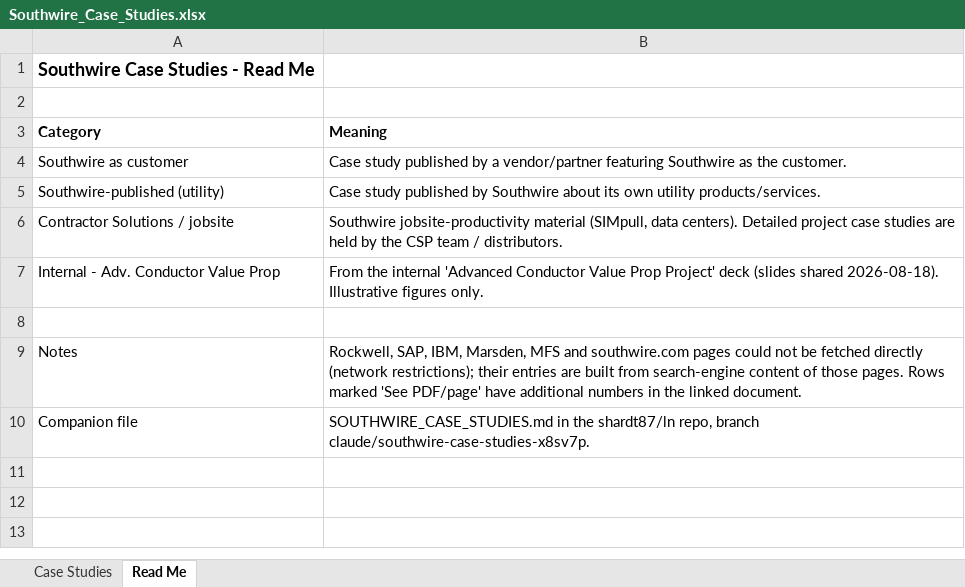
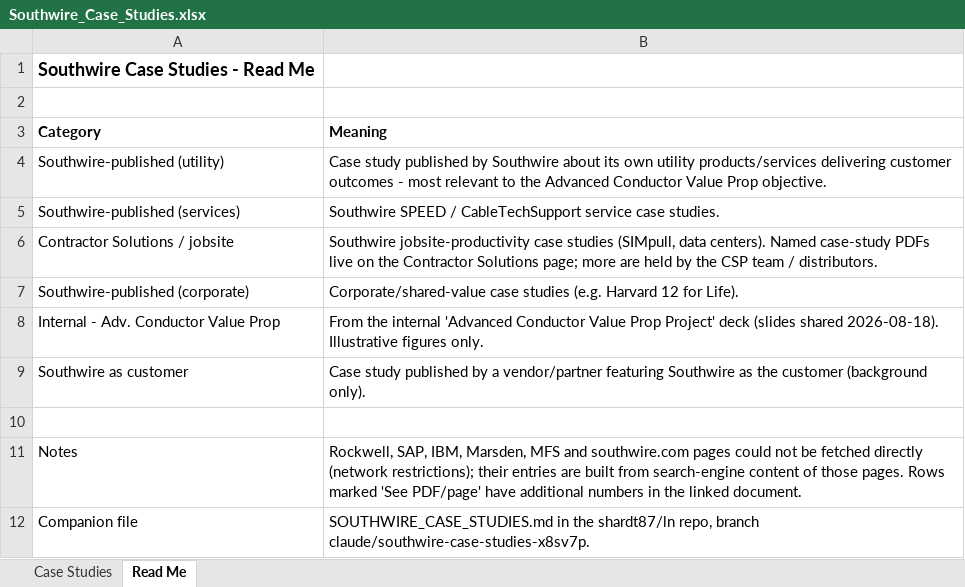
Before and after one commit to shardt87/ln, an Excel workbook: Southwire_Case_Studies.xlsx, sheet Read Me, drawn as a sheet; values as stored, in another font and other column widths than the file's, no borders; removed rows and columns are numbered as before the commit, all else as after; the diff names each change by its address in the sheet, - before the commit and + after, or states it on an @@ line.

```diff
--- a/Southwire_Case_Studies.xlsx (sheet Read Me)
+++ b/Southwire_Case_Studies.xlsx (sheet Read Me)
-row 4: Southwire as customer | Case study published by a vendor/partner featuring Southwire as the customer.
-B4 (Meaning): …own utility products/services.
+B4 (Meaning): …own utility products/services delivering customer outcomes - most relevant to the Advanced Conductor Value Prop objective.
+row 5: Southwire-published (services) | Southwire SPEED / CableTechSupport service case studies.
-B6 (Meaning): Southwire jobsite-productivity material (SIMpull, data centers). Detailed project case studies are held…
+B6 (Meaning): Southwire jobsite-productivity case studies (SIMpull, data centers). Named case-study PDFs live on the Contractor Solutions page; more are held…
+row 7: Southwire-published (corporate) | Corporate/shared-value case studies (e.g. Harvard 12 for Life).
+row 9: Southwire as customer | Case study published by a vendor/partner featuring Southwire as the customer (background only).
```
Also changed, not shown: sheet Case Studies, 1 other file.
